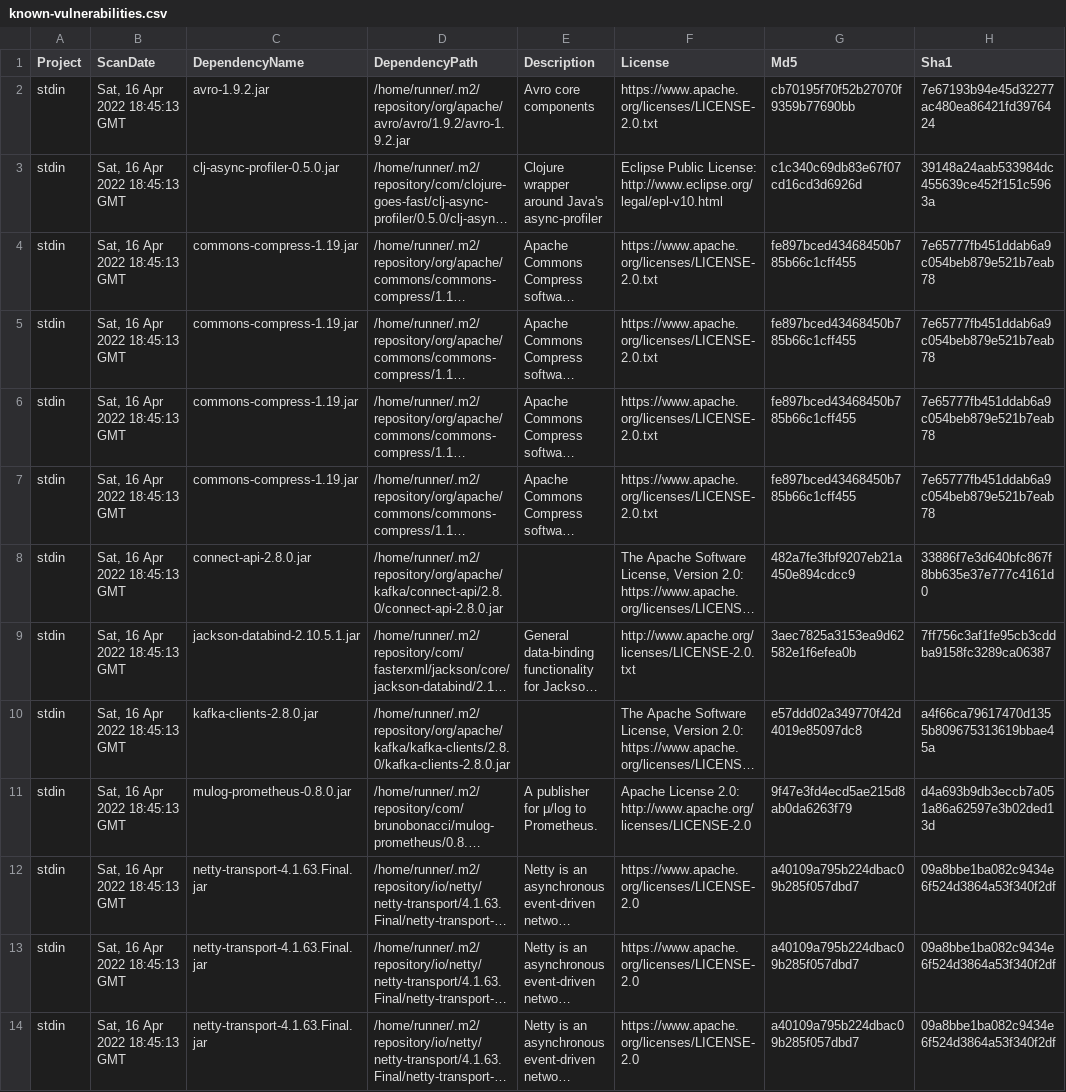
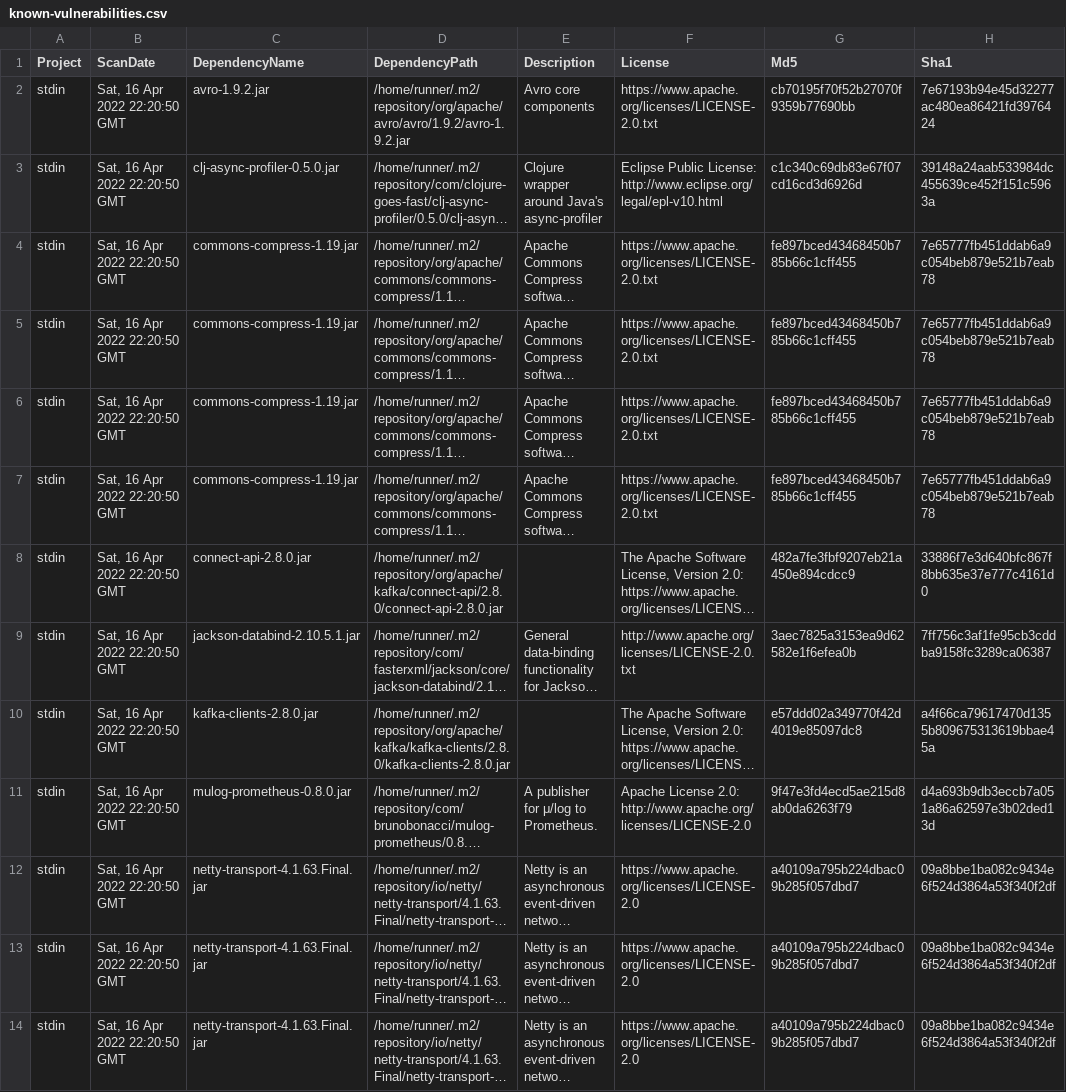
Before and after one commit to piotr-yuxuan/tsv-processing, a CSV file: doc/known-vulnerabilities.csv, drawn as a sheet; only a part is shown; long unchanged cells end in …; the diff names each change by its address in the sheet, - before the commit and + after, or states it on an @@ line.

Commit message:
Update known vulnerabilities

```diff
--- a/doc/known-vulnerabilities.csv
+++ b/doc/known-vulnerabilities.csv
-B2:B14 (ScanDate): Sat, 16 Apr 2022 18:45:13 GMT
+B2:B14 (ScanDate): Sat, 16 Apr 2022 22:20:50 GMT
```
